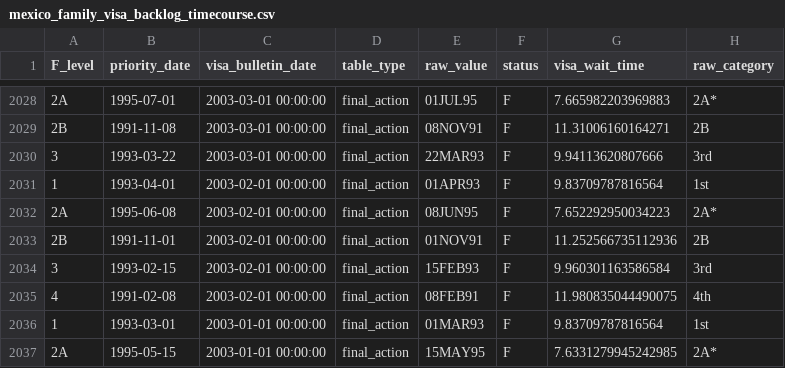
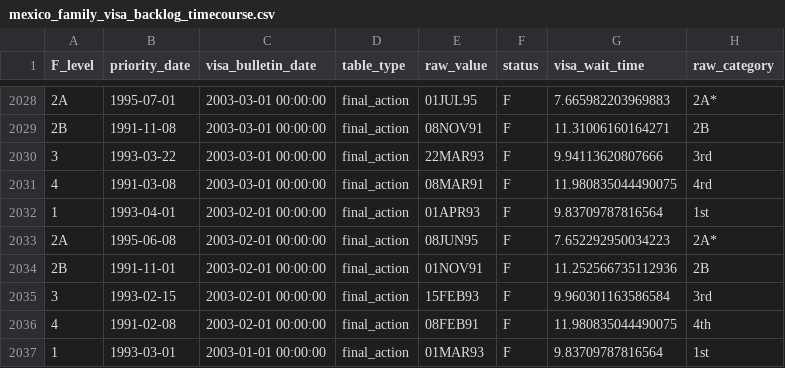
Before and after one commit to UACJ-MIAAD/VisaPredictAI, a CSV file: data/raw/mexico_family_visa_backlog_timecourse.csv, drawn as a sheet; only a part is shown, gaps mark what is left out; the shorter side is filled out with more unchanged rows.

```diff
--- a/data/raw/mexico_family_visa_backlog_timecourse.csv
+++ b/data/raw/mexico_family_visa_backlog_timecourse.csv
@@ -2030,2 +2030,3 @@ F_level,priority_date,visa_bulletin_date,table_type,raw_value,status,visa_wait_t
 3,1993-03-22,2003-03-01 00:00:00,final_action,22MAR93,F,9.94113620807666,3rd
+4,1991-03-08,2003-03-01 00:00:00,final_action,08MAR91,F,11.980835044490075,4rd
 1,1993-04-01,2003-02-01 00:00:00,final_action,01APR93,F,9.83709787816564,1st
```
Also changed, not shown: data/raw/india_visa_backlog_timecourse.csv, data/raw/mexico_visa_backlog_timecourse.csv, 31 other files.
